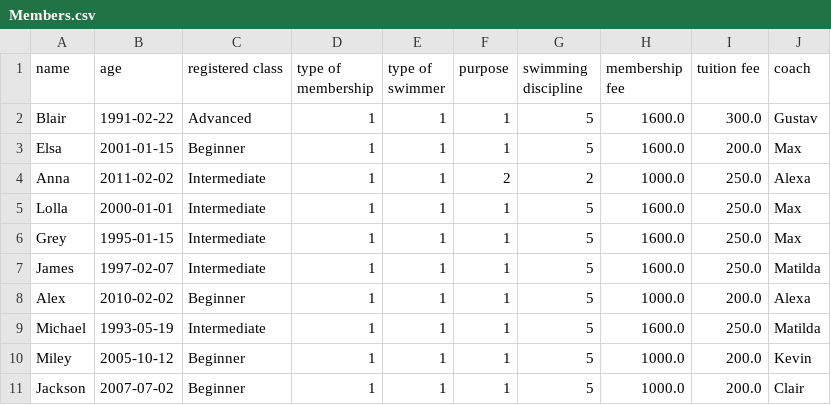
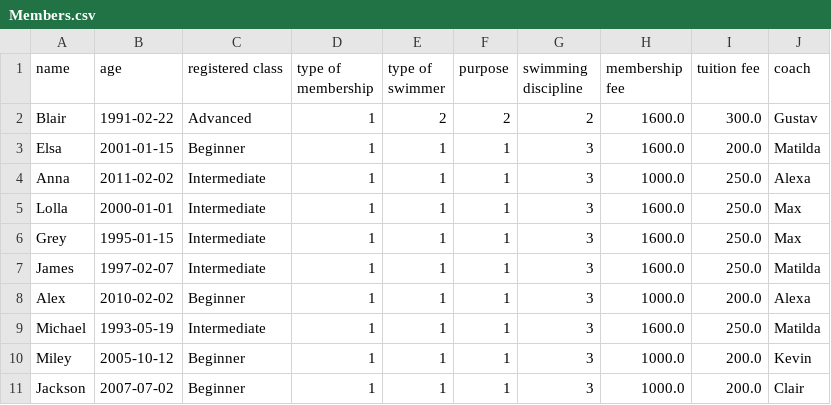
Before and after one commit to YewonS/Dolphin-Project, a CSV file: Members.csv, drawn as a sheet.

```diff
--- a/Members.csv
+++ b/Members.csv
@@ -1,11 +1,11 @@
 name,age,registered class,type of membership,type of swimmer,purpose,swimming discipline,membership fee,tuition fee,coach
-Blair,1991-02-22,Advanced,1,1,1,5,1600.0,300.0,Gustav
-Elsa,2001-01-15,Beginner,1,1,1,5,1600.0,200.0,Max
-Anna,2011-02-02,Intermediate,1,1,2,2,1000.0,250.0,Alexa
-Lolla,2000-01-01,Intermediate,1,1,1,5,1600.0,250.0,Max
-Grey,1995-01-15,Intermediate,1,1,1,5,1600.0,250.0,Max
-James,1997-02-07,Intermediate,1,1,1,5,1600.0,250.0,Matilda
-Alex,2010-02-02,Beginner,1,1,1,5,1000.0,200.0,Alexa
-Michael,1993-05-19,Intermediate,1,1,1,5,1600.0,250.0,Matilda
-Miley,2005-10-12,Beginner,1,1,1,5,1000.0,200.0,Kevin
-Jackson,2007-07-02,Beginner,1,1,1,5,1000.0,200.0,Clair
+Blair,1991-02-22,Advanced,1,2,2,2,1600.0,300.0,Gustav
+Elsa,2001-01-15,Beginner,1,1,1,3,1600.0,200.0,Matilda
+Anna,2011-02-02,Intermediate,1,1,1,3,1000.0,250.0,Alexa
+Lolla,2000-01-01,Intermediate,1,1,1,3,1600.0,250.0,Max
+Grey,1995-01-15,Intermediate,1,1,1,3,1600.0,250.0,Max
+James,1997-02-07,Intermediate,1,1,1,3,1600.0,250.0,Matilda
+Alex,2010-02-02,Beginner,1,1,1,3,1000.0,200.0,Alexa
+Michael,1993-05-19,Intermediate,1,1,1,3,1600.0,250.0,Matilda
+Miley,2005-10-12,Beginner,1,1,1,3,1000.0,200.0,Kevin
+Jackson,2007-07-02,Beginner,1,1,1,3,1000.0,200.0,Clair
```
Also changed, not shown: TrainingRecords.csv, 4 other files.
